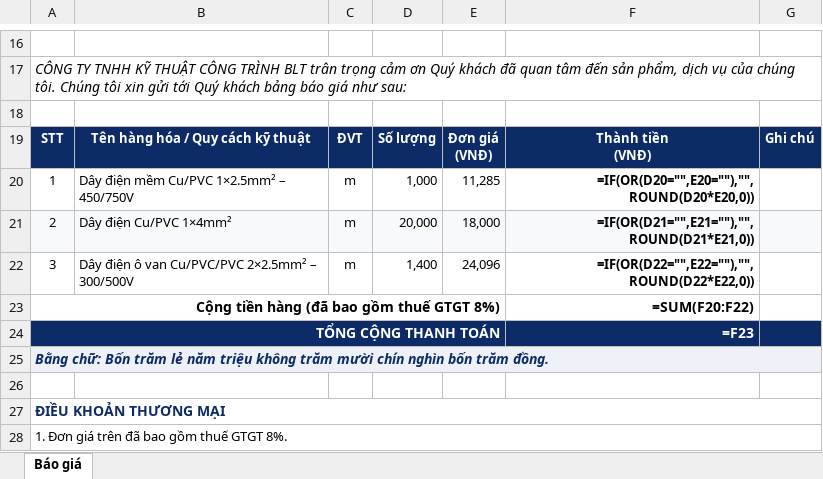
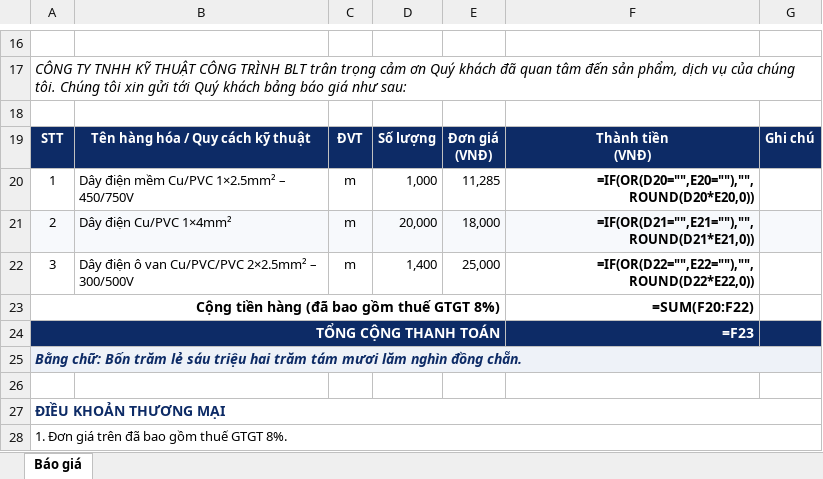
Before and after one commit to haquyenkl2-sys/C-NG-TY-CP-TH-NG-M-I-T-NG-H-P-MINH-PH-T, an Excel workbook: bao-gia/BLT/Day-dien/Bao-gia-BLT-Day-dien-BG-2026-002.xlsx, sheet Báo giá, drawn as a sheet; only a part is shown, gaps mark what is left out; values as stored, in another font and other column widths than the file's, no borders; formulas without a stored value are shown as written; charts and pictures not drawn; the diff names each change by its address in the sheet, - before the commit and + after, or states it on an @@ line.

```diff
--- a/bao-gia/BLT/Day-dien/Bao-gia-BLT-Day-dien-BG-2026-002.xlsx (sheet Báo giá)
+++ b/bao-gia/BLT/Day-dien/Bao-gia-BLT-Day-dien-BG-2026-002.xlsx (sheet Báo giá)
-E22: 24,096
+E22: 25,000
-A25: …trăm lẻ năm triệu không trăm mười chín nghìn bốn trăm đồng.
+A25: …trăm lẻ sáu triệu hai trăm tám mươi lăm nghìn đồng chẵn.
```
Also changed, not shown: 2 other files.
